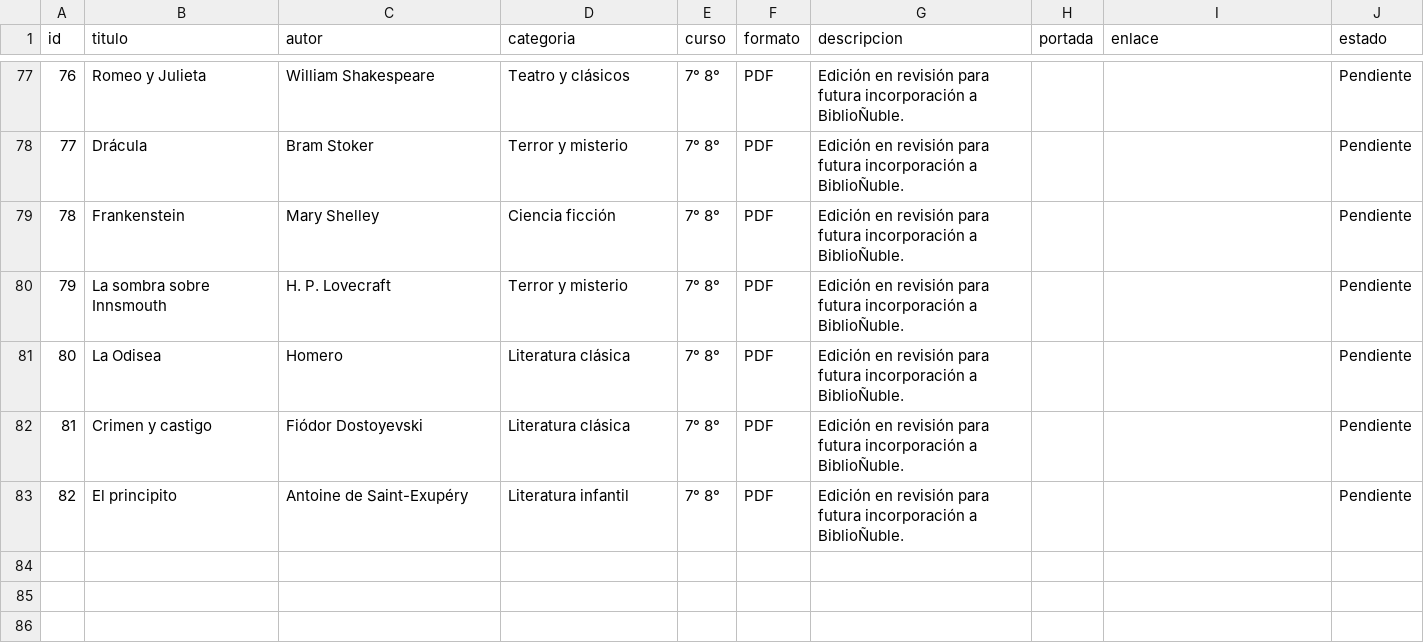
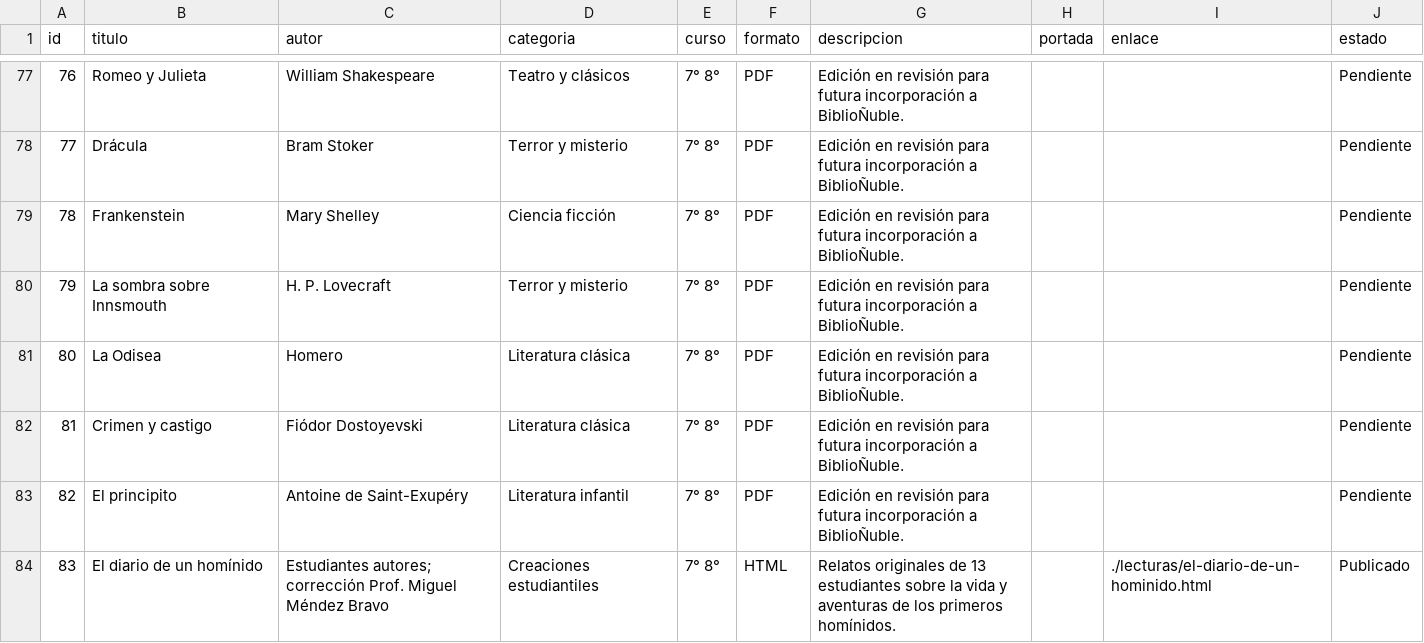
Before and after one commit to bibliotecariberadenuble/biblionuble, a CSV file: catalogo.csv, drawn as a sheet; only a part is shown, gaps mark what is left out; the diff names each change by its address in the sheet, - before the commit and + after, or states it on an @@ line.

Commit message:
Habilitar El diario de un homínido en libros disponibles

```diff
--- a/catalogo.csv
+++ b/catalogo.csv
+row 84: 83 | El diario de un homínido | Estudiantes autores; corrección Prof. Miguel Méndez Bravo | Creaciones estudiantiles | 7° 8° | HTML | Relatos originales de 13 estudiantes sobre la vida y aventuras de los primeros homínidos. |  | ./lecturas/el-diario-de-un-hominido.html | Publicado
```
